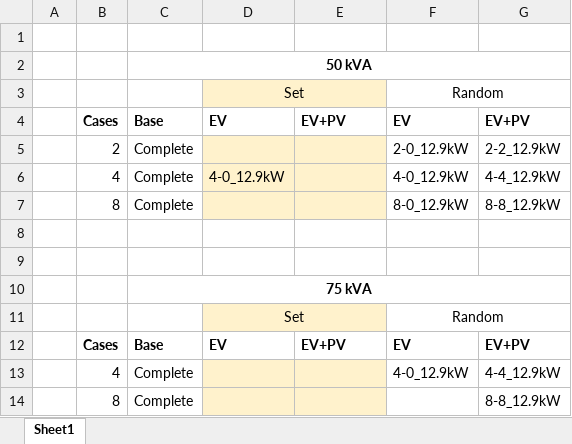
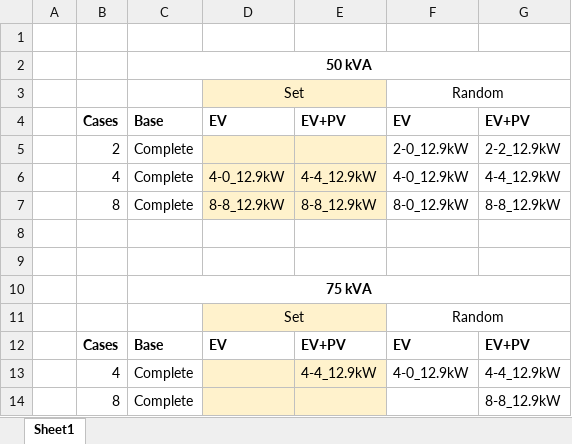
Before and after one commit to apalom/PGIA-Model, an Excel workbook: model/outputData/Case_Runs.xlsx, sheet Sheet1, drawn as a sheet; values as stored, in another font and other column widths than the file's, no borders; the diff names each change by its address in the sheet, - before the commit and + after, or states it on an @@ line.

```diff
--- a/model/outputData/Case_Runs.xlsx (sheet Sheet1)
+++ b/model/outputData/Case_Runs.xlsx (sheet Sheet1)
-E6: (empty)
+E6: 4-4_12.9kW
-D7: (empty)
+D7: 8-8_12.9kW
-E7: (empty)
+E7: 8-8_12.9kW
-E13: (empty)
+E13: 4-4_12.9kW
```
Also changed, not shown: 29 other files.
